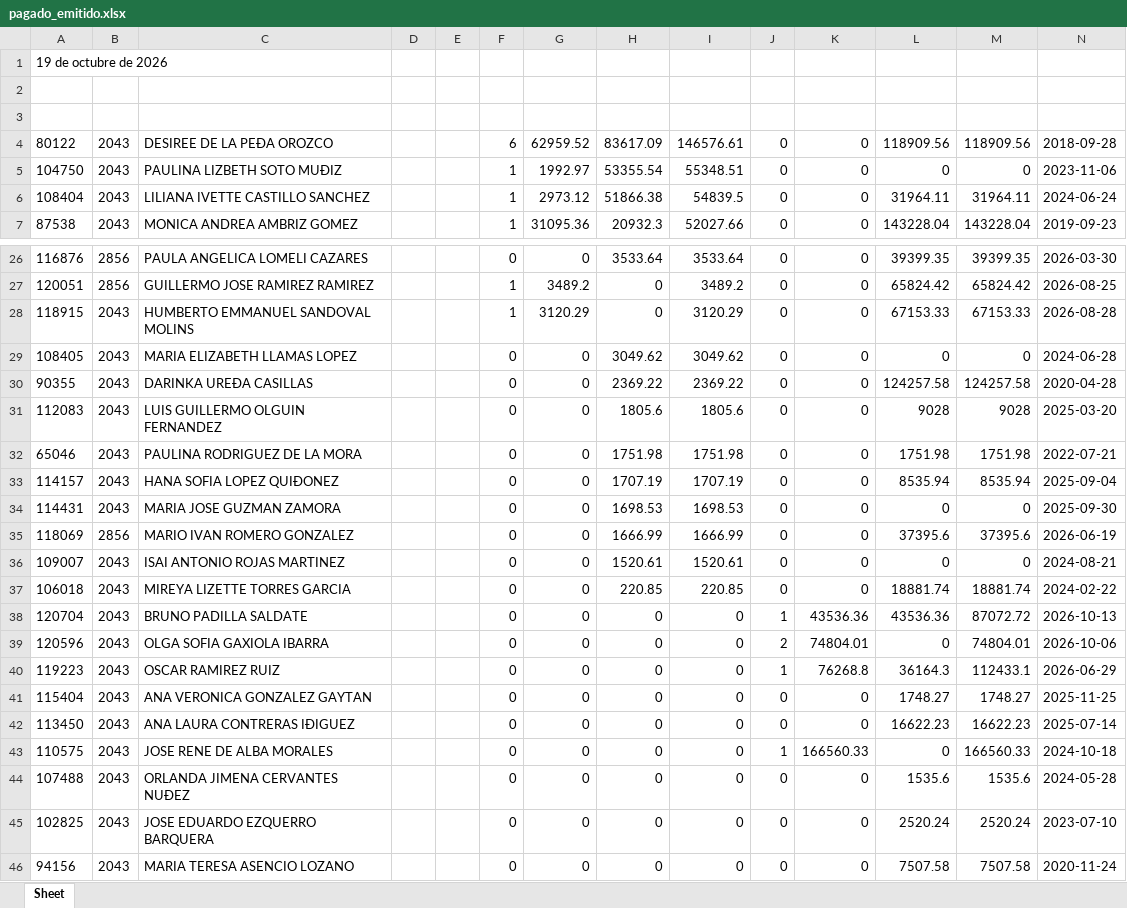
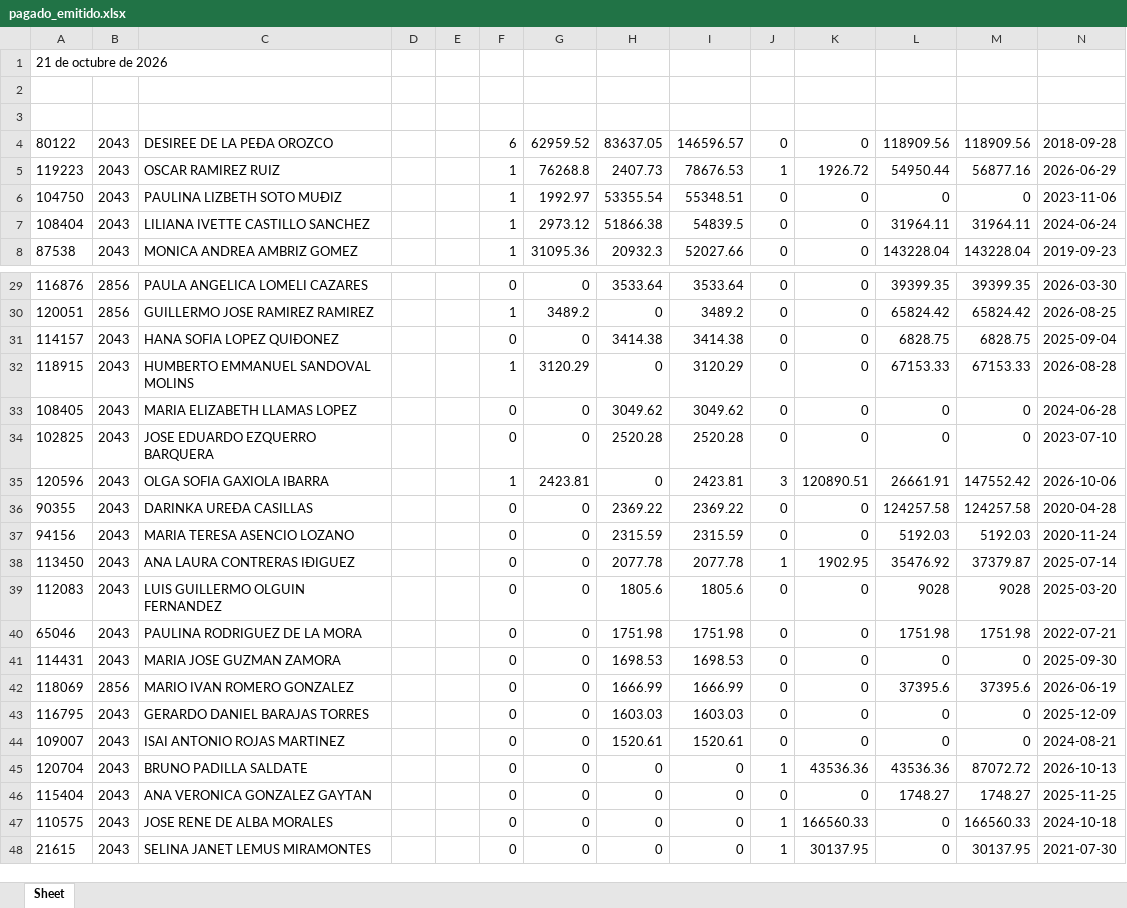
Before and after one commit to davalosdiego833/paneldecampanas, an Excel workbook: administrador/pagado_emitidido/pagado_emitido.xlsx, sheet Sheet, drawn as a sheet; only a part is shown, gaps mark what is left out; values as stored, in another font and other column widths than the file's, no borders; removed rows and columns are numbered as before the commit, all else as after; the diff covers the shown part only; the diff names each change by its address in the sheet, - before the commit and + after, or states it on an @@ line.

```diff
--- a/administrador/pagado_emitidido/pagado_emitido.xlsx (sheet Sheet)
+++ b/administrador/pagado_emitidido/pagado_emitido.xlsx (sheet Sheet)
-A1: 19 de octubre de 2026
+A1: 21 de octubre de 2026
-H4: 83617.09
+H4: 83637.05
-I4: 146576.61
+I4: 146596.57
+row 5: 119223 | 2043 | OSCAR RAMIREZ RUIZ |  |  | 1 | 76268.8 | 2407.73 | 78676.53 | 1 | 1926.72 | 54950.44 | 56877.16 | 2026-06-29
+row 31: 114157 | 2043 | HANA SOFIA LOPEZ QUIÐONEZ |  |  | 0 | 0 | 3414.38 | 3414.38 | 0 | 0 | 6828.75 | 6828.75 | 2025-09-04
+row 34: 102825 | 2043 | JOSE EDUARDO EZQUERRO BARQUERA |  |  | 0 | 0 | 2520.28 | 2520.28 | 0 | 0 | 0 | 0 | 2023-07-10
+row 35: 120596 | 2043 | OLGA SOFIA GAXIOLA IBARRA |  |  | 1 | 2423.81 | 0 | 2423.81 | 3 | 120890.51 | 26661.91 | 147552.42 | 2026-10-06
+row 37: 94156 | 2043 | MARIA TERESA ASENCIO LOZANO |  |  | 0 | 0 | 2315.59 | 2315.59 | 0 | 0 | 5192.03 | 5192.03 | 2020-11-24
+row 38: 113450 | 2043 | ANA LAURA CONTRERAS IÐIGUEZ |  |  | 0 | 0 | 2077.78 | 2077.78 | 1 | 1902.95 | 35476.92 | 37379.87 | 2025-07-14
-row 33: 114157 | 2043 | HANA SOFIA LOPEZ QUIÐONEZ |  |  | 0 | 0 | 1707.19 | 1707.19 | 0 | 0 | 8535.94 | 8535.94 | 2025-09-04
+row 43: 116795 | 2043 | GERARDO DANIEL BARAJAS TORRES |  |  | 0 | 0 | 1603.03 | 1603.03 | 0 | 0 | 0 | 0 | 2025-12-09
-row 37: 106018 | 2043 | MIREYA LIZETTE TORRES GARCIA |  |  | 0 | 0 | 220.85 | 220.85 | 0 | 0 | 18881.74 | 18881.74 | 2024-02-22
-row 39: 120596 | 2043 | OLGA SOFIA GAXIOLA IBARRA |  |  | 0 | 0 | 0 | 0 | 2 | 74804.01 | 0 | 74804.01 | 2026-10-06
-row 40: 119223 | 2043 | OSCAR RAMIREZ RUIZ |  |  | 0 | 0 | 0 | 0 | 1 | 76268.8 | 36164.3 | 112433.1 | 2026-06-29
-row 42: 113450 | 2043 | ANA LAURA CONTRERAS IÐIGUEZ |  |  | 0 | 0 | 0 | 0 | 0 | 0 | 16622.23 | 16622.23 | 2025-07-14
-row 44: 107488 | 2043 | ORLANDA JIMENA CERVANTES NUÐEZ |  |  | 0 | 0 | 0 | 0 | 0 | 0 | 1535.6 | 1535.6 | 2024-05-28
-row 45: 102825 | 2043 | JOSE EDUARDO EZQUERRO BARQUERA |  |  | 0 | 0 | 0 | 0 | 0 | 0 | 2520.24 | 2520.24 | 2023-07-10
-row 46: 94156 | 2043 | MARIA TERESA ASENCIO LOZANO |  |  | 0 | 0 | 0 | 0 | 0 | 0 | 7507.58 | 7507.58 | 2020-11-24
+row 48: 21615 | 2043 | SELINA JANET LEMUS MIRAMONTES |  |  | 0 | 0 | 0 | 0 | 1 | 30137.95 | 0 | 30137.95 | 2021-07-30
```
Also changed, not shown: 5 added rows, 3 removed rows and 4 edited cells elsewhere in this sheet, administrador/pagado_emitidido/pagado_emitido_reclutas.xlsx, administrador/pagado_emitido/pagado_emitido.xlsx, 26 other files.
